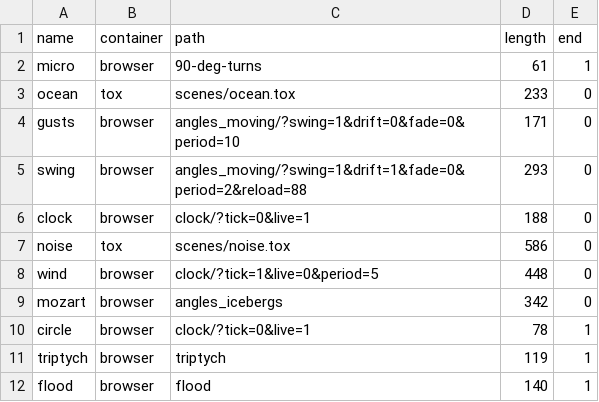
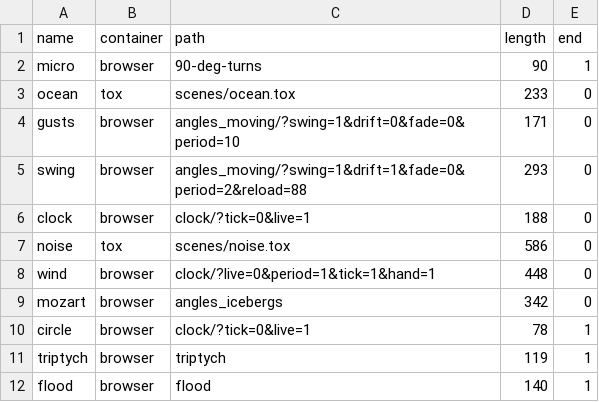
Before and after one commit to mimiyin/ehac, a CSV file: TD/scenes.csv, drawn as a sheet; the diff names each change by its address in the sheet, - before the commit and + after, or states it on an @@ line.

Commit message:
Stopping timer for endless scenes.

```diff
--- a/TD/scenes.csv
+++ b/TD/scenes.csv
-D2 (length): 61
+D2 (length): 90
-C8 (path): clock/?tick=1&live=0&period=5
+C8 (path): clock/?live=0&period=1&tick=1&hand=1
```
Also changed, not shown: 2 other files.
